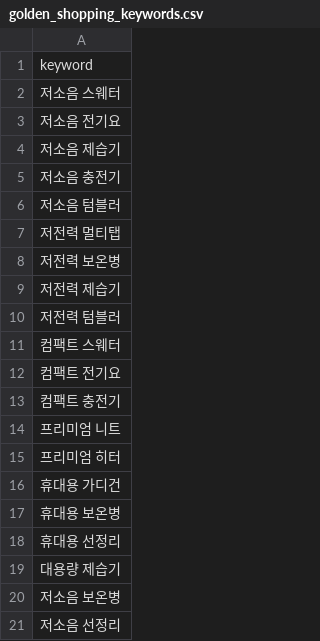
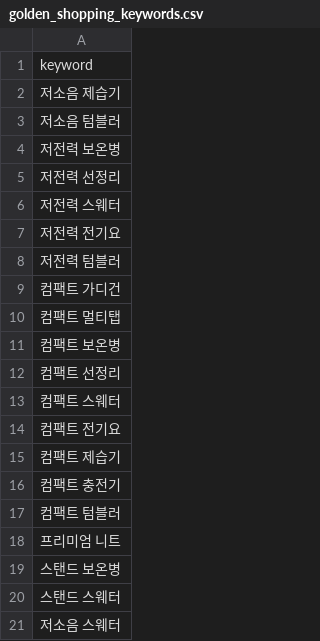
Before and after one commit to hayan-web/gpt-blog-auto, a CSV file: golden_shopping_keywords.csv, drawn as a sheet.

```diff
--- a/golden_shopping_keywords.csv
+++ b/golden_shopping_keywords.csv
@@ -1,21 +1,21 @@
 keyword
-저소음 스웨터
-저소음 전기요
 저소음 제습기
-저소음 충전기
 저소음 텀블러
-저전력 멀티탭
 저전력 보온병
-저전력 제습기
+저전력 선정리
+저전력 스웨터
+저전력 전기요
 저전력 텀블러
+컴팩트 가디건
+컴팩트 멀티탭
+컴팩트 보온병
+컴팩트 선정리
 컴팩트 스웨터
 컴팩트 전기요
+컴팩트 제습기
 컴팩트 충전기
+컴팩트 텀블러
 프리미엄 니트
-프리미엄 히터
-휴대용 가디건
-휴대용 보온병
-휴대용 선정리
-대용량 제습기
-저소음 보온병
-저소음 선정리
+스탠드 보온병
+스탠드 스웨터
+저소음 스웨터
```
Also changed, not shown: keywords_general.csv, keywords_shopping.csv, 4 other files.
